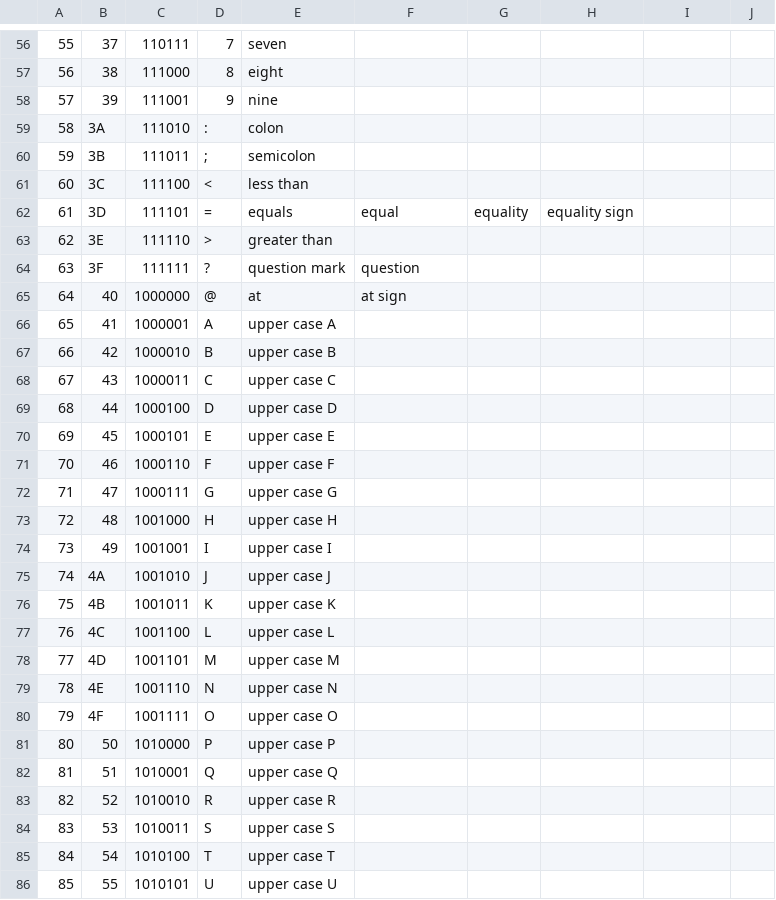
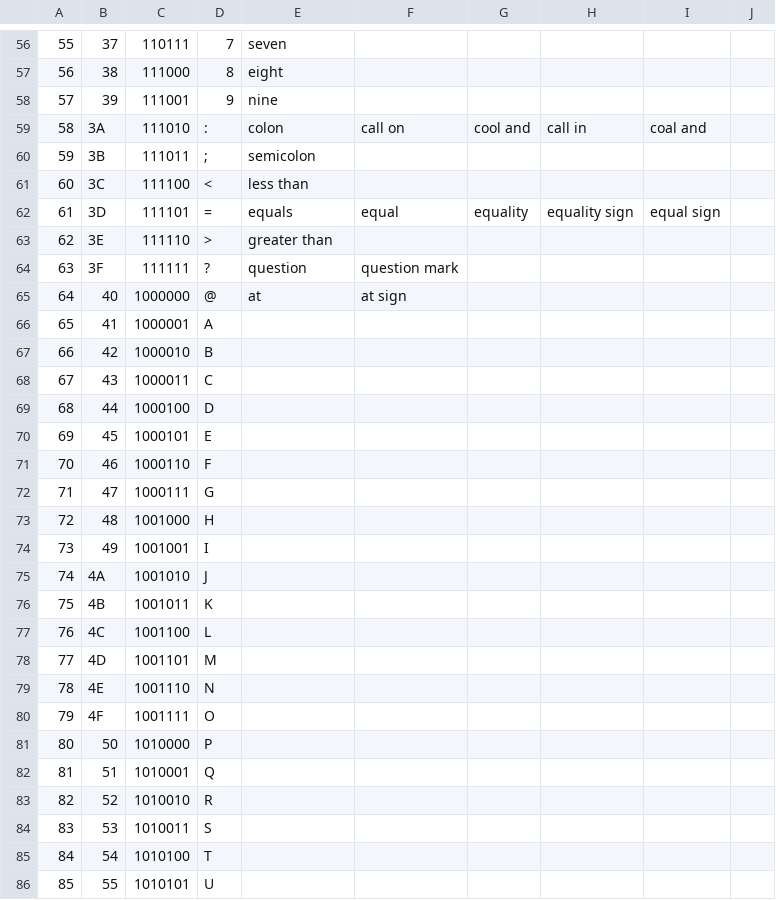
Before and after one commit to jaxcore/deepspeech-plugin, a CSV file: tools/ascii.csv, drawn as a sheet; only a part is shown, gaps mark what is left out; the diff covers the shown part only.

Commit message:
first full ascii runthrough working

```diff
--- a/tools/ascii.csv
+++ b/tools/ascii.csv
@@ -58,29 +58,29 @@
 57,39,111001,9,nine,,,,,
-58,3A,111010,:,colon,,,,,
+58,3A,111010,:,colon,call on,cool and,call in,coal and,
 59,3B,111011,;,semicolon,,,,,
 60,3C,111100,<,less than,,,,,
-61,3D,111101,=,equals,equal,equality,equality sign,,
+61,3D,111101,=,equals,equal,equality,equality sign,equal sign,
 62,3E,111110,>,greater than,,,,,
-63,3F,111111,?,question mark,question,,,,
+63,3F,111111,?,question,question mark,,,,
 64,40,1000000,@,at,at sign,,,,
-65,41,1000001,A,upper case A,,,,,
-66,42,1000010,B,upper case B,,,,,
-67,43,1000011,C,upper case C,,,,,
-68,44,1000100,D,upper case D,,,,,
-69,45,1000101,E,upper case E,,,,,
-70,46,1000110,F,upper case F,,,,,
-71,47,1000111,G,upper case G,,,,,
-72,48,1001000,H,upper case H,,,,,
-73,49,1001001,I,upper case I,,,,,
-74,4A,1001010,J,upper case J,,,,,
-75,4B,1001011,K,upper case K,,,,,
-76,4C,1001100,L,upper case L,,,,,
-77,4D,1001101,M,upper case M,,,,,
-78,4E,1001110,N,upper case N,,,,,
-79,4F,1001111,O,upper case O,,,,,
-80,50,1010000,P,upper case P,,,,,
-81,51,1010001,Q,upper case Q,,,,,
-82,52,1010010,R,upper case R,,,,,
-83,53,1010011,S,upper case S,,,,,
-84,54,1010100,T,upper case T,,,,,
-85,55,1010101,U,upper case U,,,,,
+65,41,1000001,A,,,,,,
+66,42,1000010,B,,,,,,
+67,43,1000011,C,,,,,,
+68,44,1000100,D,,,,,,
+69,45,1000101,E,,,,,,
+70,46,1000110,F,,,,,,
+71,47,1000111,G,,,,,,
+72,48,1001000,H,,,,,,
+73,49,1001001,I,,,,,,
+74,4A,1001010,J,,,,,,
+75,4B,1001011,K,,,,,,
+76,4C,1001100,L,,,,,,
+77,4D,1001101,M,,,,,,
+78,4E,1001110,N,,,,,,
+79,4F,1001111,O,,,,,,
+80,50,1010000,P,,,,,,
+81,51,1010001,Q,,,,,,
+82,52,1010010,R,,,,,,
+83,53,1010011,S,,,,,,
+84,54,1010100,T,,,,,,
+85,55,1010101,U,,,,,,
```
Also changed, not shown: 86 edited cells elsewhere in this file, 5 other files.
